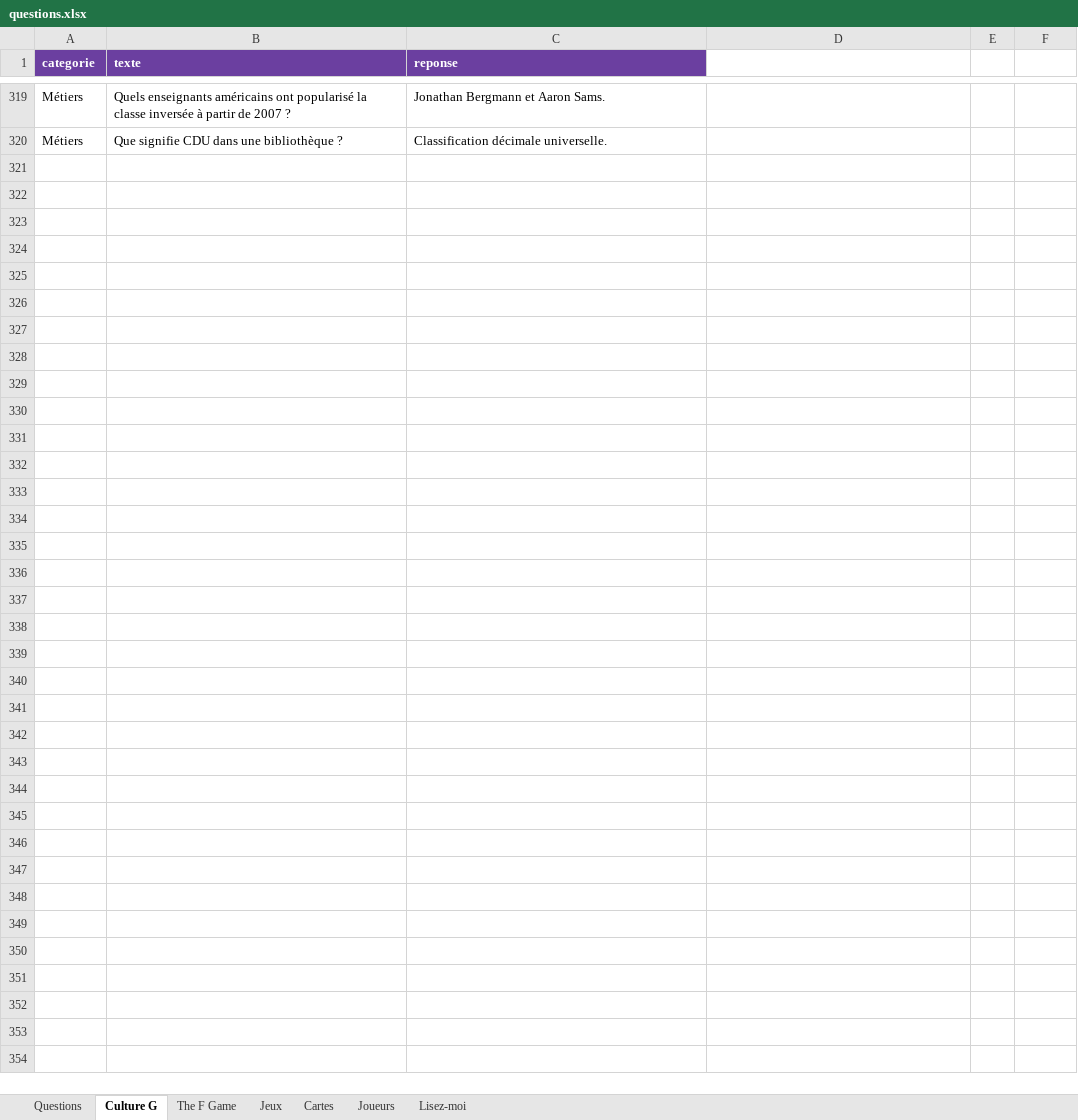
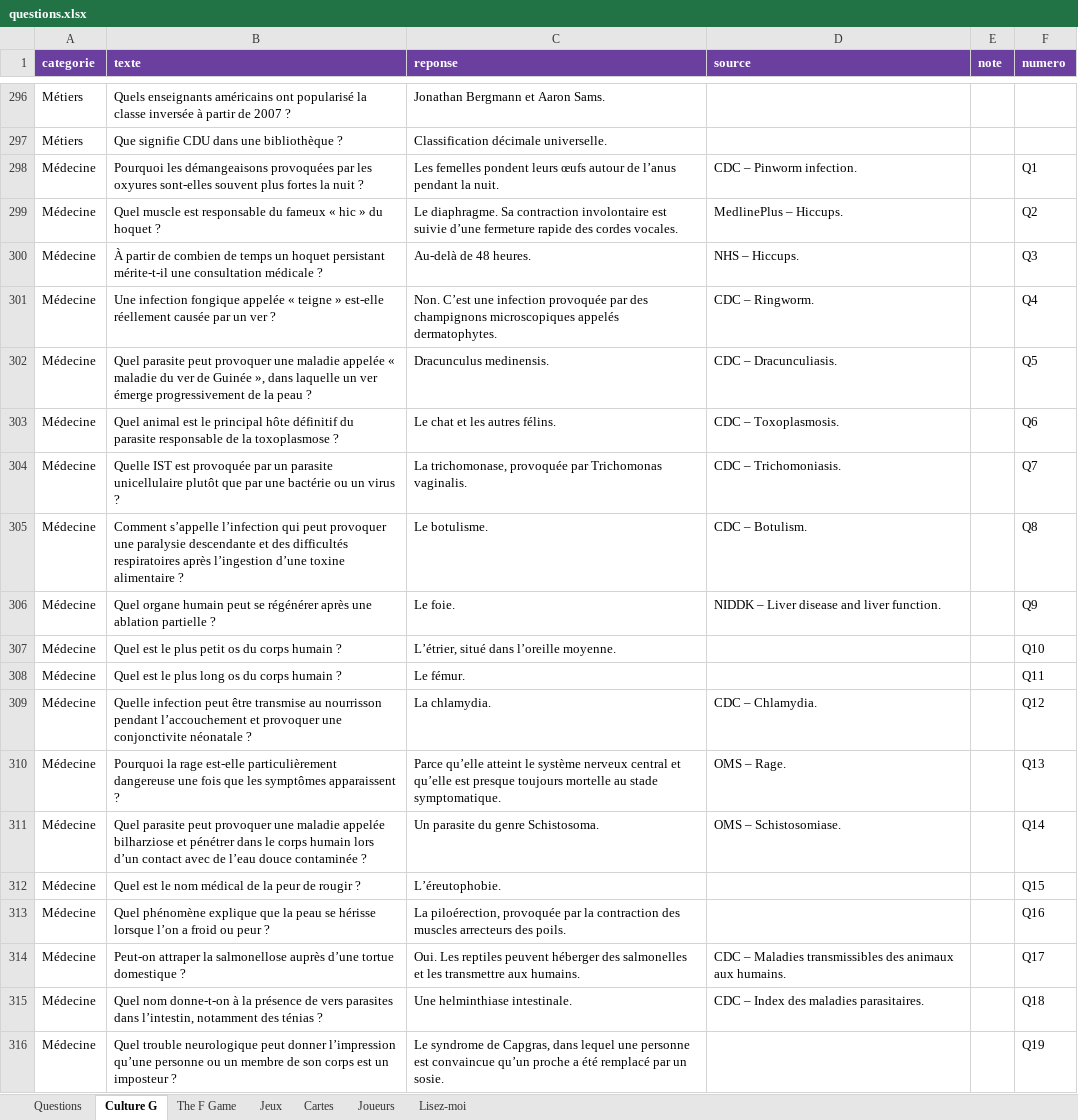
Before and after one commit to Lucie-Brosson/Basic_base, an Excel workbook: questions.xlsx, sheet Culture G, drawn as a sheet; only a part is shown, gaps mark what is left out; values as stored, in another font and other column widths than the file's, no borders; charts and pictures not drawn; the diff covers the shown part only; the diff names each change by its address in the sheet, - before the commit and + after, or states it on an @@ line.

```diff
--- a/questions.xlsx (sheet Culture G)
+++ b/questions.xlsx (sheet Culture G)
-D1: (empty)
+D1: source
-D1:F1 fill: none
+D1:F1 fill: #6B3FA0
-E1: (empty)
+E1: note
-F1: (empty)
+F1: numero
+row 298: Médecine | Pourquoi les démangeaisons provoquées par les oxyures sont-elles souvent plus fortes la nuit ? | Les femelles pondent leurs œufs autour de l’anus pendant la nuit. | CDC – Pinworm infection. |  | Q1
+row 299: Médecine | Quel muscle est responsable du fameux « hic » du hoquet ? | Le diaphragme. Sa contraction involontaire est suivie d’une fermeture rapide des cordes vocales. | MedlinePlus – Hiccups. |  | Q2
+row 300: Médecine | À partir de combien de temps un hoquet persistant mérite-t-il une consultation médicale ? | Au-delà de 48 heures. | NHS – Hiccups. |  | Q3
+row 301: Médecine | Une infection fongique appelée « teigne » est-elle réellement causée par un ver ? | Non. C’est une infection provoquée par des champignons microscopiques appelés dermatophytes. | CDC – Ringworm. |  | Q4
+row 302: Médecine | Quel parasite peut provoquer une maladie appelée « maladie du ver de Guinée », dans laquelle un ver émerge progressivement de la peau ? | Dracunculus medinensis. | CDC – Dracunculiasis. |  | Q5
+row 303: Médecine | Quel animal est le principal hôte définitif du parasite responsable de la toxoplasmose ? | Le chat et les autres félins. | CDC – Toxoplasmosis. |  | Q6
+row 304: Médecine | Quelle IST est provoquée par un parasite unicellulaire plutôt que par une bactérie ou un virus ? | La trichomonase, provoquée par Trichomonas vaginalis. | CDC – Trichomoniasis. |  | Q7
+row 305: Médecine | Comment s’appelle l’infection qui peut provoquer une paralysie descendante et des difficultés respiratoires après l’ingestion d’une toxine alimentaire ? | Le botulisme. | CDC – Botulism. |  | Q8
+row 306: Médecine | Quel organe humain peut se régénérer après une ablation partielle ? | Le foie. | NIDDK – Liver disease and liver function. |  | Q9
+row 307: Médecine | Quel est le plus petit os du corps humain ? | L’étrier, situé dans l’oreille moyenne. |  |  | Q10
+row 308: Médecine | Quel est le plus long os du corps humain ? | Le fémur. |  |  | Q11
+row 309: Médecine | Quelle infection peut être transmise au nourrisson pendant l’accouchement et provoquer une conjonctivite néonatale ? | La chlamydia. | CDC – Chlamydia. |  | Q12
+row 310: Médecine | Pourquoi la rage est-elle particulièrement dangereuse une fois que les symptômes apparaissent ? | Parce qu’elle atteint le système nerveux central et qu’elle est presque toujours mortelle au stade symptomatique. | OMS – Rage. |  | Q13
+row 311: Médecine | Quel parasite peut provoquer une maladie appelée bilharziose et pénétrer dans le corps humain lors d’un contact avec de l’eau douce contaminée ? | Un parasite du genre Schistosoma. | OMS – Schistosomiase. |  | Q14
+row 312: Médecine | Quel est le nom médical de la peur de rougir ? | L’éreutophobie. |  |  | Q15
+row 313: Médecine | Quel phénomène explique que la peau se hérisse lorsque l’on a froid ou peur ? | La piloérection, provoquée par la contraction des muscles arrecteurs des poils. |  |  | Q16
+row 314: Médecine | Peut-on attraper la salmonellose auprès d’une tortue domestique ? | Oui. Les reptiles peuvent héberger des salmonelles et les transmettre aux humains. | CDC – Maladies transmissibles des animaux aux humains. |  | Q17
+row 315: Médecine | Quel nom donne-t-on à la présence de vers parasites dans l’intestin, notamment des ténias ? | Une helminthiase intestinale. | CDC – Index des maladies parasitaires. |  | Q18
+row 316: Médecine | Quel trouble neurologique peut donner l’impression qu’une personne ou un membre de son corps est un imposteur ? | Le syndrome de Capgras, dans lequel une personne est convaincue qu’un proche a été remplacé par un sosie. |  |  | Q19
```
Also changed, not shown: 180 added rows and 23 removed rows elsewhere in this sheet, sheet Questions, sheet Jeux, sheet Cartes, sheet Joueurs, sheet Lisez-moi, charts or pictures, 1 other file.
